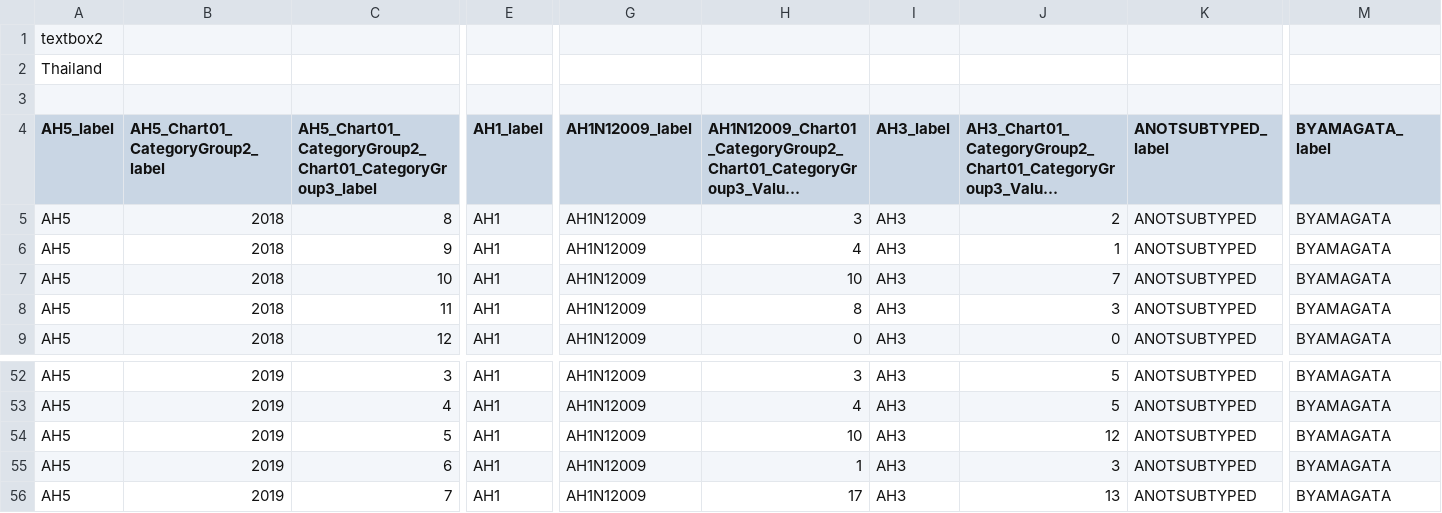
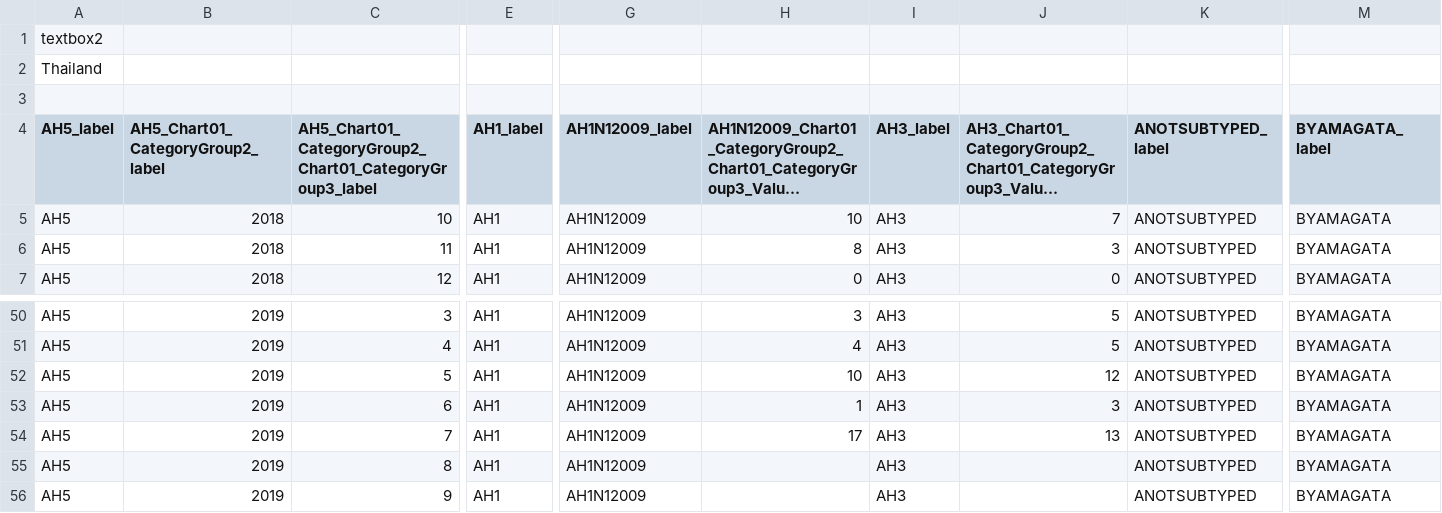
Before and after one commit to drshariqalikhan/flu_fighter_be, a CSV file: flucsv/th_2.csv, drawn as a sheet; only a part is shown, gaps mark what is left out; long unchanged cells end in …; removed rows and columns are numbered as before the commit, all else as after; rows hold the shown columns only; the diff names each change by its address in the sheet, - before the commit and + after, or states it on an @@ line.

```diff
--- a/flucsv/th_2.csv
+++ b/flucsv/th_2.csv
-row 5: AH5 | 2018 | 8 | AH1 | AH1N12009 | 3 | AH3 | 2 | ANOTSUBTYPED | BYAMAGATA
-row 6: AH5 | 2018 | 9 | AH1 | AH1N12009 | 4 | AH3 | 1 | ANOTSUBTYPED | BYAMAGATA
+row 55: AH5 | 2019 | 8 | AH1 | AH1N12009 |  | AH3 |  | ANOTSUBTYPED | BYAMAGATA
+row 56: AH5 | 2019 | 9 | AH1 | AH1N12009 |  | AH3 |  | ANOTSUBTYPED | BYAMAGATA
```
Also changed, not shown: flucsv/id_0.csv, flucsv/my_1.csv, 20 other files.
